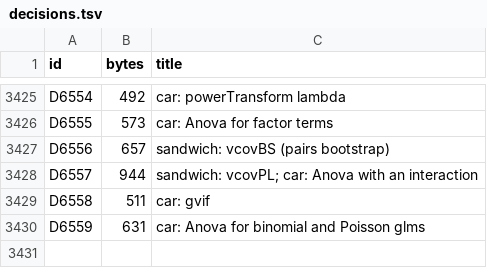
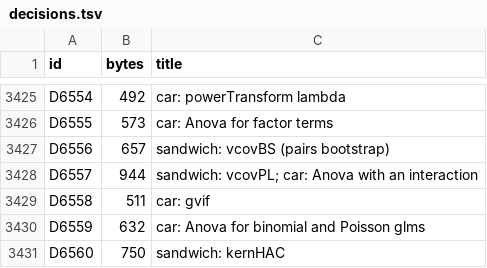
Before and after one commit to nebosa-company/neper, a TSV file: docs/digest/decisions.tsv, drawn as a sheet; only a part is shown, gaps mark what is left out.

```diff
--- a/docs/digest/decisions.tsv
+++ b/docs/digest/decisions.tsv
@@ -3429,2 +3429,3 @@ D6557	944	sandwich: vcovPL; car: Anova with an interaction
 D6558	511	car: gvif
-D6559	631	car: Anova for binomial and Poisson glms
+D6559	632	car: Anova for binomial and Poisson glms
+D6560	750	sandwich: kernHAC
```
Also changed, not shown: docs/digest/queue.tsv, 7 other files.
